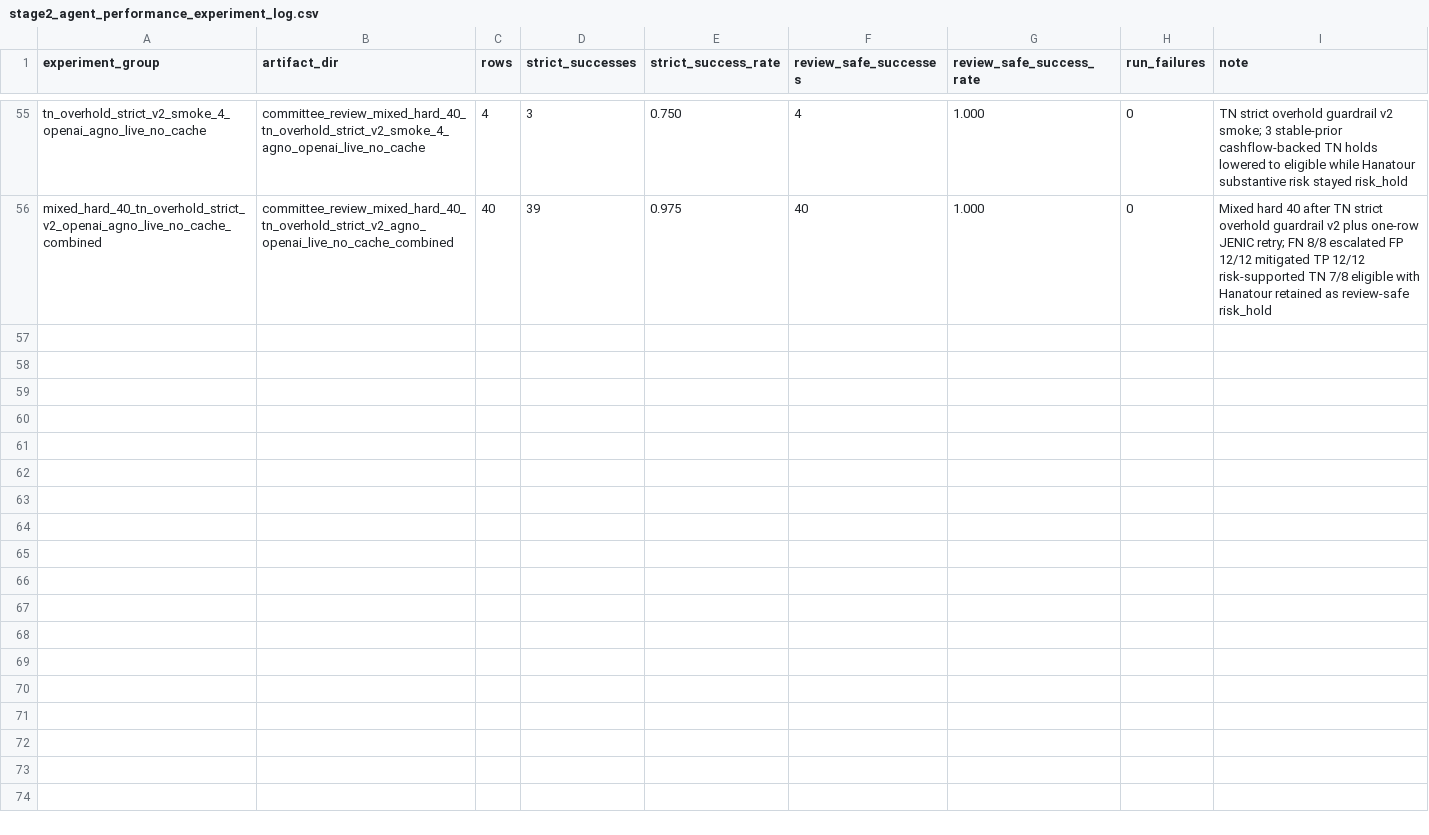
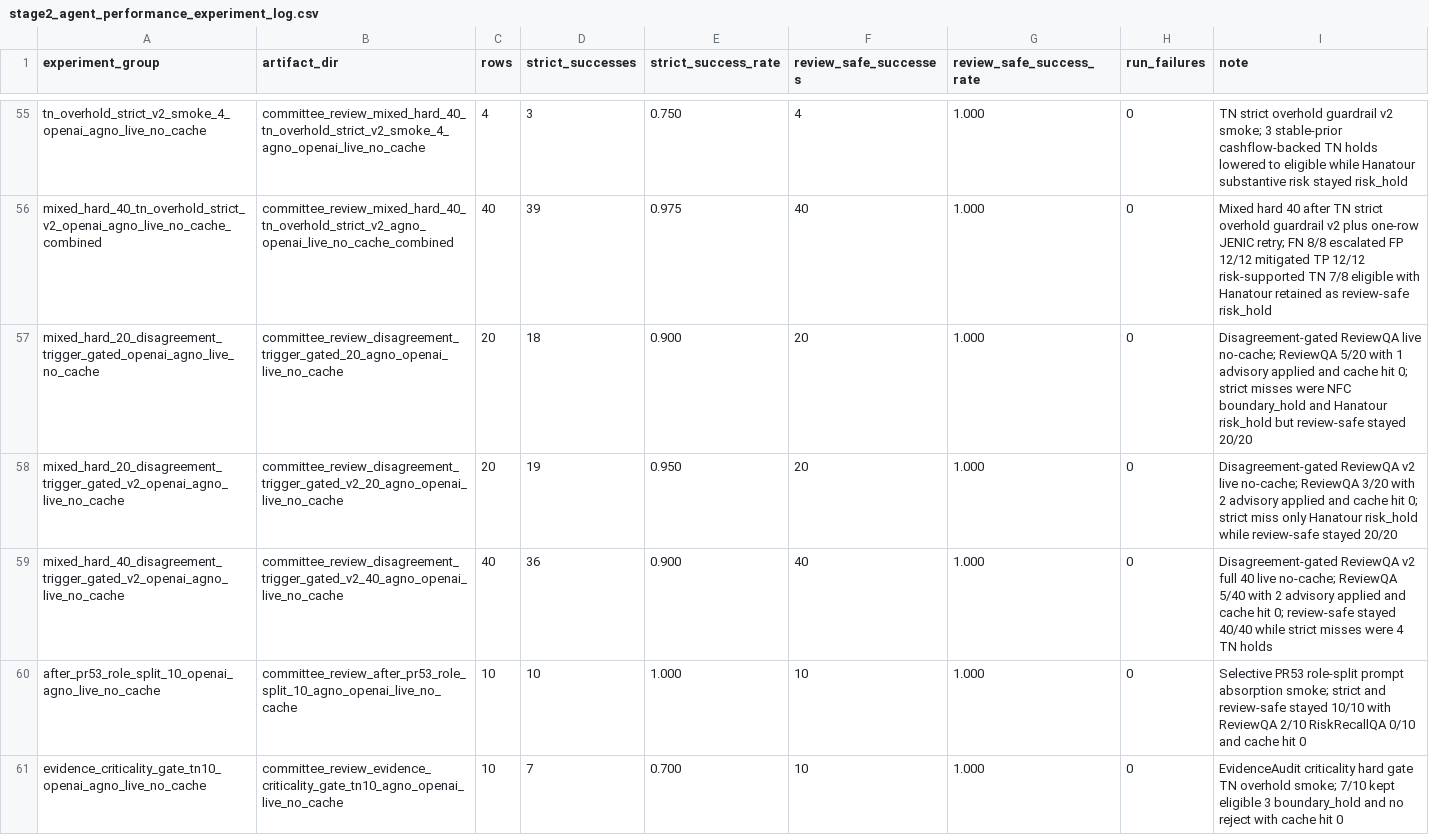
Before and after one commit to LADTO-develop/Corporate-Analysis-System, a CSV file: data/outputs/modeling/feature_43_xgboost/diagnostics/stage2_agents/stage2_agent_performance_experiment_log.csv, drawn as a sheet; only a part is shown, gaps mark what is left out; the diff names each change by its address in the sheet, - before the commit and + after, or states it on an @@ line.

```diff
--- a/data/outputs/modeling/feature_43_xgboost/diagnostics/stage2_agents/stage2_agent_performance_experiment_log.csv
+++ b/data/outputs/modeling/feature_43_xgboost/diagnostics/stage2_agents/stage2_agent_performance_experiment_log.csv
+row 57: mixed_hard_20_disagreement_trigger_gated_openai_agno_live_no_cache | committee_review_disagreement_trigger_gated_20_agno_openai_live_no_cache | 20 | 18 | 0.900 | 20 | 1.000 | 0 | Disagreement-gated ReviewQA live no-cache; ReviewQA 5/20 with 1 advisory applied and cache hit 0; strict misses were NFC boundary_hold and Hanatour risk_hold but review-safe stayed 20/20
+row 58: mixed_hard_20_disagreement_trigger_gated_v2_openai_agno_live_no_cache | committee_review_disagreement_trigger_gated_v2_20_agno_openai_live_no_cache | 20 | 19 | 0.950 | 20 | 1.000 | 0 | Disagreement-gated ReviewQA v2 live no-cache; ReviewQA 3/20 with 2 advisory applied and cache hit 0; strict miss only Hanatour risk_hold while review-safe stayed 20/20
+row 59: mixed_hard_40_disagreement_trigger_gated_v2_openai_agno_live_no_cache | committee_review_disagreement_trigger_gated_v2_40_agno_openai_live_no_cache | 40 | 36 | 0.900 | 40 | 1.000 | 0 | Disagreement-gated ReviewQA v2 full 40 live no-cache; ReviewQA 5/40 with 2 advisory applied and cache hit 0; review-safe stayed 40/40 while strict misses were 4 TN holds
+row 60: after_pr53_role_split_10_openai_agno_live_no_cache | committee_review_after_pr53_role_split_10_agno_openai_live_no_cache | 10 | 10 | 1.000 | 10 | 1.000 | 0 | Selective PR53 role-split prompt absorption smoke; strict and review-safe stayed 10/10 with ReviewQA 2/10 RiskRecallQA 0/10 and cache hit 0
+row 61: evidence_criticality_gate_tn10_openai_agno_live_no_cache | committee_review_evidence_criticality_gate_tn10_agno_openai_live_no_cache | 10 | 7 | 0.700 | 10 | 1.000 | 0 | EvidenceAudit criticality hard gate TN overhold smoke; 7/10 kept eligible 3 boundary_hold and no reject with cache hit 0
```
Also changed, not shown: data/outputs/modeling/feature_43_xgboost/diagnostics/stage2_agents/stage2_agent_speed_experiment_log.csv, 35 other files.
